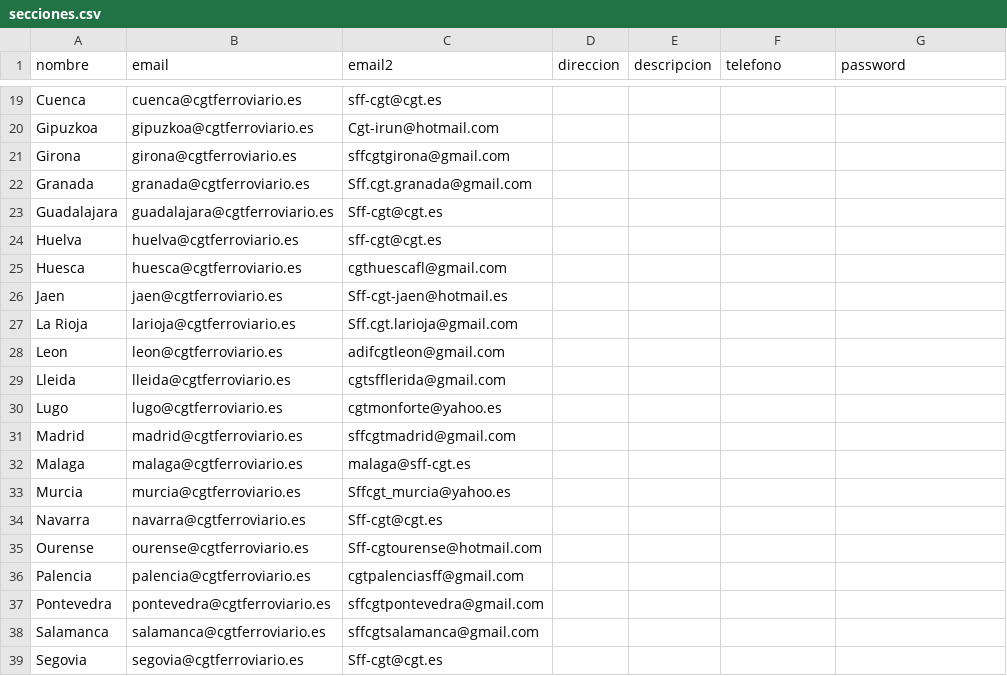
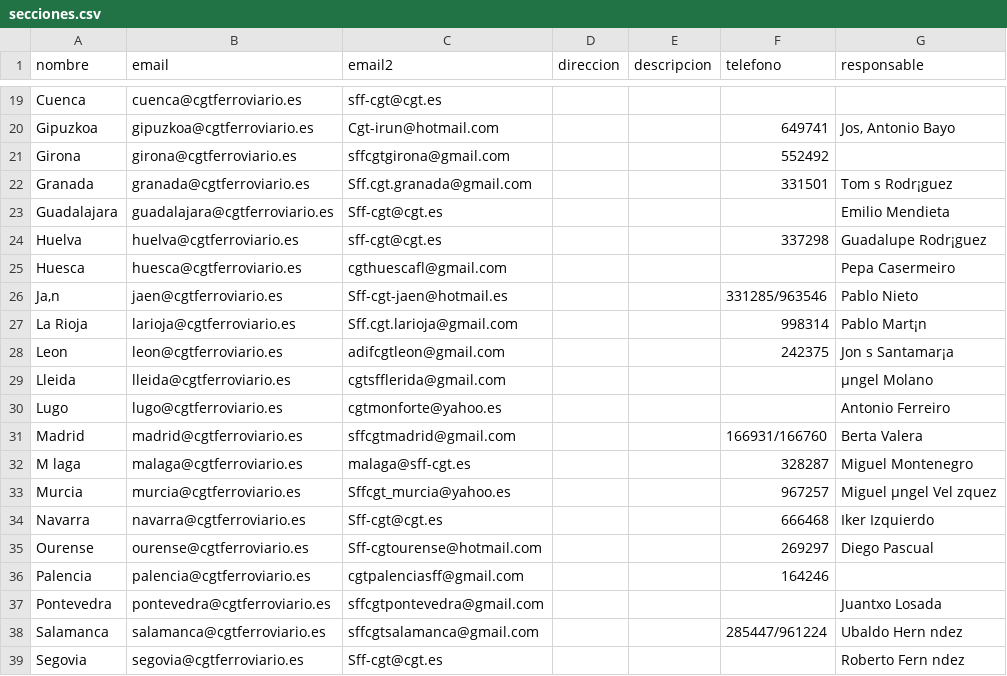
Before and after one commit to CGTferroviario/CGT, a CSV file: beta/database/data/secciones.csv, drawn as a sheet; only a part is shown, gaps mark what is left out; removed rows and columns are numbered as before the commit, all else as after; the diff covers the shown part only; the diff names each change by its address in the sheet, - before the commit and + after, or states it on an @@ line.

```diff
--- a/beta/database/data/secciones.csv
+++ b/beta/database/data/secciones.csv
-G1: password
+G1: responsable
-F20 (telefono): (empty)
+F20 (telefono): 649741
-G20 (responsable): (empty)
+G20 (responsable): Jos‚ Antonio Bayo
-F21 (telefono): (empty)
+F21 (telefono): 552492
-F22 (telefono): (empty)
+F22 (telefono): 331501
-G22 (responsable): (empty)
+G22 (responsable): Tom s Rodr¡guez
-G23 (responsable): (empty)
+G23 (responsable): Emilio Mendieta
-F24 (telefono): (empty)
+F24 (telefono): 337298
-G24 (responsable): (empty)
+G24 (responsable): Guadalupe Rodr¡guez
-G25 (responsable): (empty)
+G25 (responsable): Pepa Casermeiro
-row 26: Jaen | jaen@cgtferroviario.es | Sff-cgt-jaen@hotmail.es
+row 26: Ja‚n | jaen@cgtferroviario.es | Sff-cgt-jaen@hotmail.es |  |  | 331285/963546 | Pablo Nieto
-F27 (telefono): (empty)
+F27 (telefono): 998314
-G27 (responsable): (empty)
+G27 (responsable): Pablo Mart¡n
-F28 (telefono): (empty)
+F28 (telefono): 242375
-G28 (responsable): (empty)
+G28 (responsable): Jon s Santamar¡a
-G29 (responsable): (empty)
+G29 (responsable): µngel Molano
-G30 (responsable): (empty)
+G30 (responsable): Antonio Ferreiro
-F31 (telefono): (empty)
+F31 (telefono): 166931/166760
-G31 (responsable): (empty)
+G31 (responsable): Berta Valera
-row 32: Malaga | malaga@cgtferroviario.es | malaga@sff-cgt.es
+row 32: M laga | malaga@cgtferroviario.es | malaga@sff-cgt.es |  |  | 328287 | Miguel Montenegro
-F33 (telefono): (empty)
+F33 (telefono): 967257
-G33 (responsable): (empty)
+G33 (responsable): Miguel µngel Vel zquez
-F34 (telefono): (empty)
+F34 (telefono): 666468
-G34 (responsable): (empty)
+G34 (responsable): Iker Izquierdo
-F35 (telefono): (empty)
+F35 (telefono): 269297
-G35 (responsable): (empty)
+G35 (responsable): Diego Pascual
-F36 (telefono): (empty)
+F36 (telefono): 164246
-G37 (responsable): (empty)
+G37 (responsable): Juantxo Losada
-F38 (telefono): (empty)
+F38 (telefono): 285447/961224
-G38 (responsable): (empty)
+G38 (responsable): Ubaldo Hern ndez
-G39 (responsable): (empty)
+G39 (responsable): Roberto Fern ndez
```
Also changed, not shown: 3 added rows, 3 removed rows and 40 edited cells elsewhere in this file.
